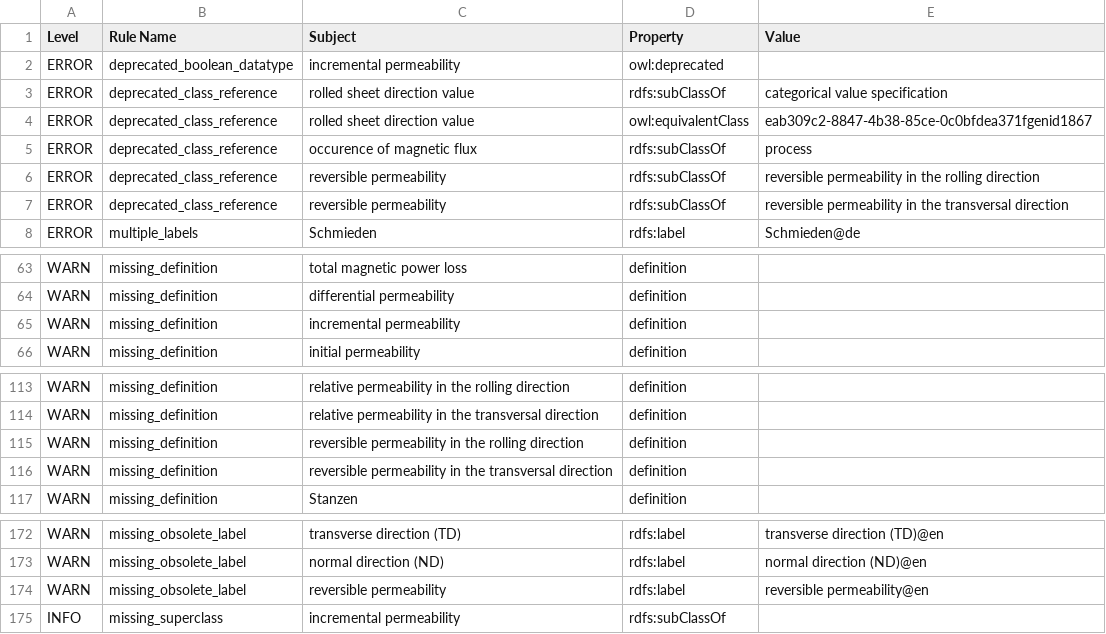
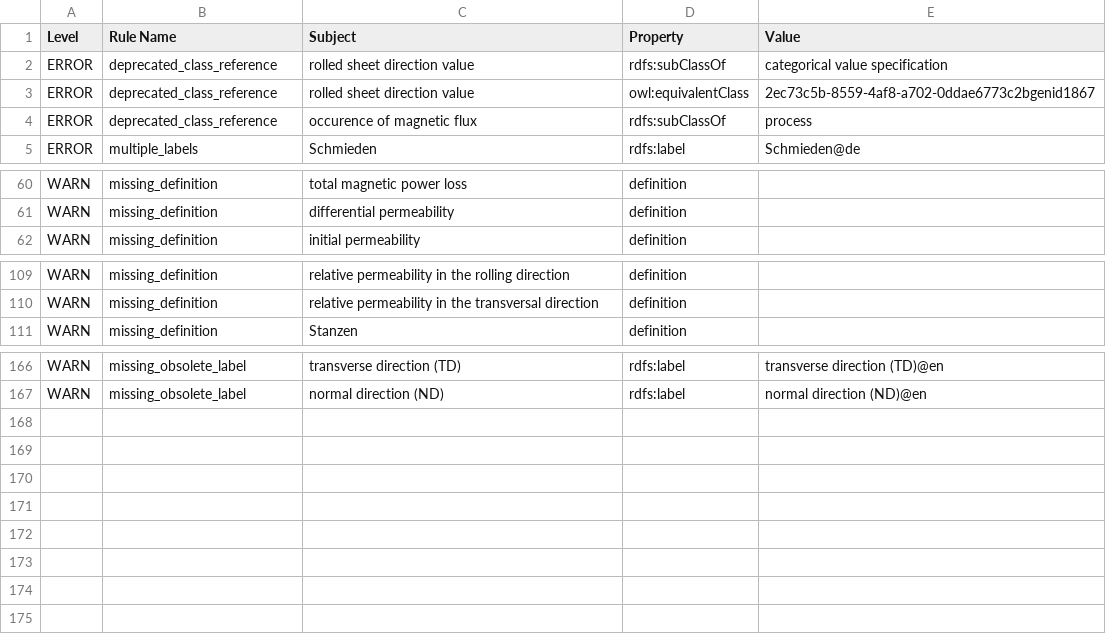
Before and after one commit to cmllezr/NOES-Onto, a TSV file: src/ontology/reports/noes-edit.owl-obo-report.tsv, drawn as a sheet; only a part is shown, gaps mark what is left out.

```diff
--- a/src/ontology/reports/noes-edit.owl-obo-report.tsv
+++ b/src/ontology/reports/noes-edit.owl-obo-report.tsv
@@ -1,8 +1,5 @@
 Level	Rule Name	Subject	Property	Value
-ERROR	deprecated_boolean_datatype	incremental permeability	owl:deprecated	
 ERROR	deprecated_class_reference	rolled sheet direction value	rdfs:subClassOf	categorical value specification
-ERROR	deprecated_class_reference	rolled sheet direction value	owl:equivalentClass	eab309c2-8847-4b38-85ce-0c0bfdea371fgenid1867
+ERROR	deprecated_class_reference	rolled sheet direction value	owl:equivalentClass	2ec73c5b-8559-4af8-a702-0ddae6773c2bgenid1867
 ERROR	deprecated_class_reference	occurence of magnetic flux	rdfs:subClassOf	process
-ERROR	deprecated_class_reference	reversible permeability	rdfs:subClassOf	reversible permeability in the rolling direction
-ERROR	deprecated_class_reference	reversible permeability	rdfs:subClassOf	reversible permeability in the transversal direction
 ERROR	multiple_labels	Schmieden	rdfs:label	Schmieden@de
@@ -64,3 +61,2 @@ WARN	missing_definition	total magnetic power loss	definition
 WARN	missing_definition	differential permeability	definition	
-WARN	missing_definition	incremental permeability	definition	
 WARN	missing_definition	initial permeability	definition	
@@ -114,4 +110,2 @@ WARN	missing_definition	relative permeability in the rolling direction	definitio
 WARN	missing_definition	relative permeability in the transversal direction	definition	
-WARN	missing_definition	reversible permeability in the rolling direction	definition	
-WARN	missing_definition	reversible permeability in the transversal direction	definition	
 WARN	missing_definition	Stanzen	definition	
@@ -173,3 +167 @@ WARN	missing_obsolete_label	transverse direction (TD)	rdfs:label	transverse dire
 WARN	missing_obsolete_label	normal direction (ND)	rdfs:label	normal direction (ND)@en
-WARN	missing_obsolete_label	reversible permeability	rdfs:label	reversible permeability@en
-INFO	missing_superclass	incremental permeability	rdfs:subClassOf	
```
Also changed, not shown: 19 other files.
